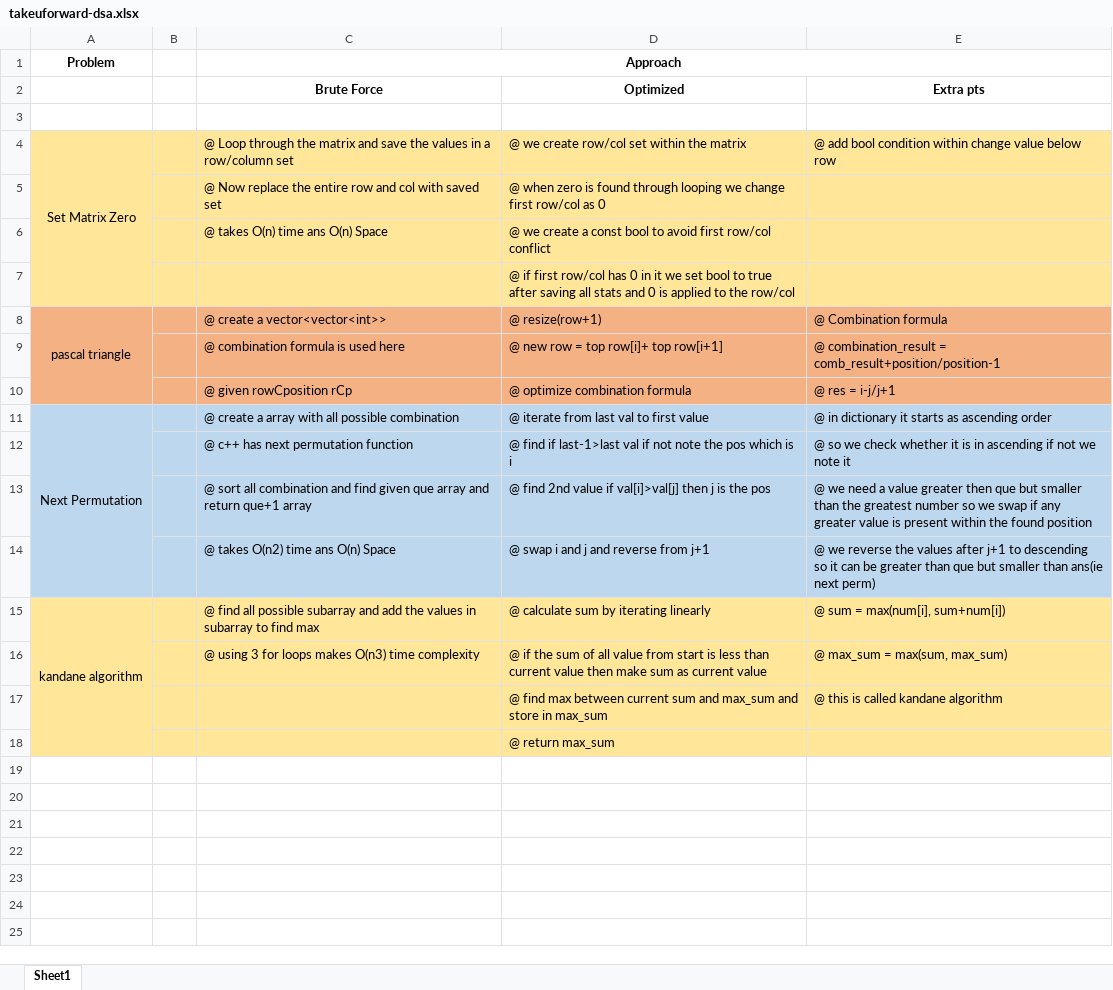
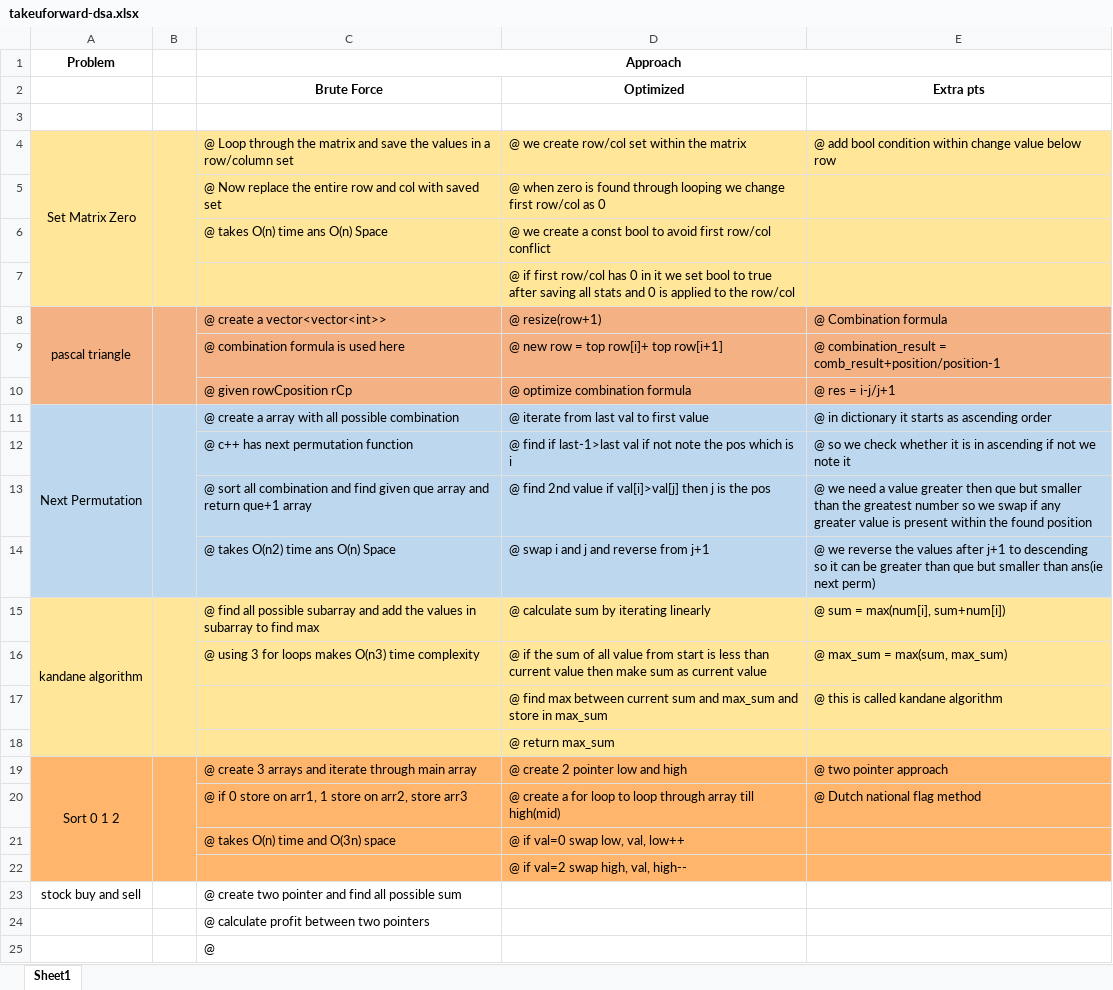
Before and after one commit to Sivakumar001/own-learning-notes, an Excel workbook: takeuforward-dsa/takeuforward-dsa.xlsx, sheet Sheet1, drawn as a sheet; values as stored, in another font and other column widths than the file's, no borders; the diff names each change by its address in the sheet, - before the commit and + after, or states it on an @@ line.

```diff
--- a/takeuforward-dsa/takeuforward-dsa.xlsx (sheet Sheet1)
+++ b/takeuforward-dsa/takeuforward-dsa.xlsx (sheet Sheet1)
+B4:B7 merged
+B8:B10 merged
+B11:B14 merged
+B15:B18 merged
+row 19: Sort 0 1 2 |  | @ create 3 arrays and iterate through main array | @ create 2 pointer low and high | @ two pointer approach
+row 20:  |  | @ if 0 store on arr1, 1 store on arr2, store arr3 | @ create a for loop to loop through array till high(mid) | @ Dutch national flag method
+row 21:  |  | @ takes O(n) time and O(3n) space | @ if val=0 swap low, val, low++
+row 22:  |  |  | @ if val=2 swap high, val, high--
+row 23: stock buy and sell |  | @ create two pointer and find all possible sum
+row 24:  |  | @ calculate profit between two pointers
+row 25:  |  | @
```
Also changed, not shown: 2 other files.
